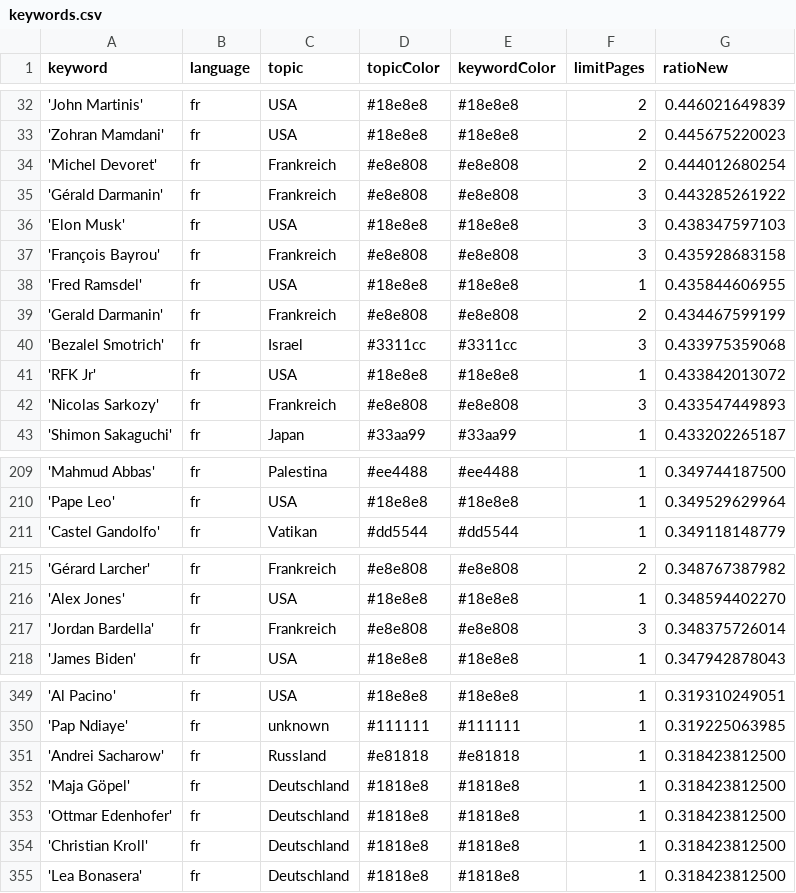
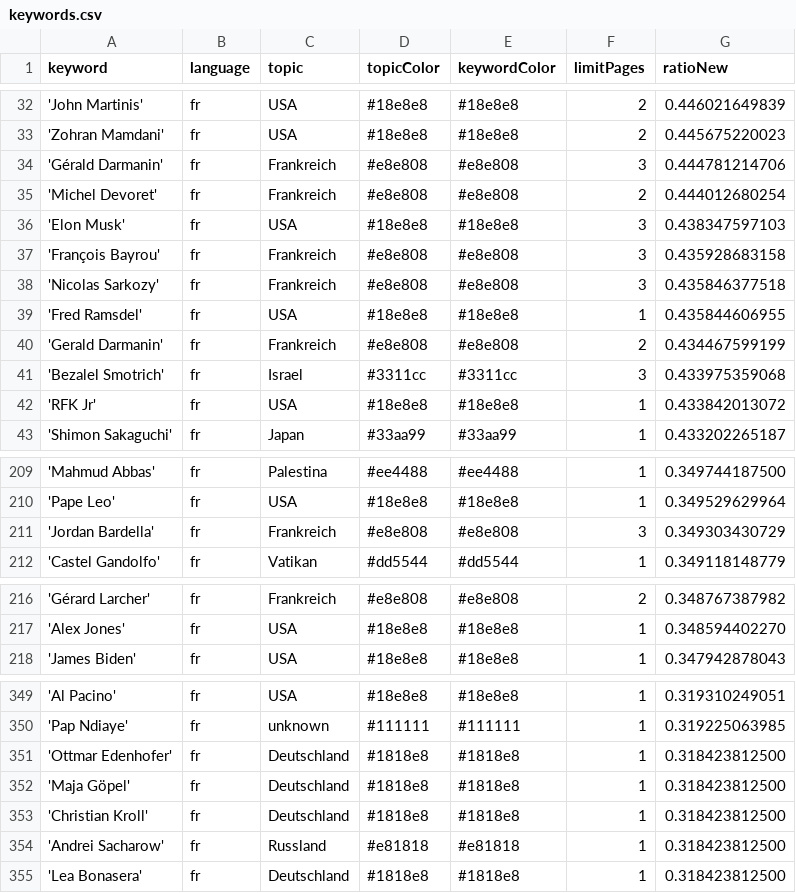
Before and after one commit to pg-ufr-news/gensChuchoter, a CSV file: keywords.csv, drawn as a sheet; only a part is shown, gaps mark what is left out; the diff covers the shown part only.

```diff
--- a/keywords.csv
+++ b/keywords.csv
@@ -33,6 +33,7 @@ keyword,language,topic,topicColor,keywordColor,limitPages,ratioNew
 'Zohran Mamdani',fr,USA,#18e8e8,#18e8e8,2,0.445675220023
+'Gérald Darmanin',fr,Frankreich,#e8e808,#e8e808,3,0.444781214706
 'Michel Devoret',fr,Frankreich,#e8e808,#e8e808,2,0.444012680254
-'Gérald Darmanin',fr,Frankreich,#e8e808,#e8e808,3,0.443285261922
 'Elon Musk',fr,USA,#18e8e8,#18e8e8,3,0.438347597103
 'François Bayrou',fr,Frankreich,#e8e808,#e8e808,3,0.435928683158
+'Nicolas Sarkozy',fr,Frankreich,#e8e808,#e8e808,3,0.435846377518
 'Fred Ramsdel',fr,USA,#18e8e8,#18e8e8,1,0.435844606955
@@ -41,3 +42,2 @@ keyword,language,topic,topicColor,keywordColor,limitPages,ratioNew
 'RFK Jr',fr,USA,#18e8e8,#18e8e8,1,0.433842013072
-'Nicolas Sarkozy',fr,Frankreich,#e8e808,#e8e808,3,0.433547449893
 'Shimon Sakaguchi',fr,Japan,#33aa99,#33aa99,1,0.433202265187
@@ -210,2 +210,3 @@ keyword,language,topic,topicColor,keywordColor,limitPages,ratioNew
 'Pape Leo',fr,USA,#18e8e8,#18e8e8,1,0.349529629964
+'Jordan Bardella',fr,Frankreich,#e8e808,#e8e808,3,0.349303430729
 'Castel Gandolfo',fr,Vatikan,#dd5544,#dd5544,1,0.349118148779
@@ -216,3 +217,2 @@ keyword,language,topic,topicColor,keywordColor,limitPages,ratioNew
 'Alex Jones',fr,USA,#18e8e8,#18e8e8,1,0.348594402270
-'Jordan Bardella',fr,Frankreich,#e8e808,#e8e808,3,0.348375726014
 'James Biden',fr,USA,#18e8e8,#18e8e8,1,0.347942878043
@@ -350,6 +350,6 @@ keyword,language,topic,topicColor,keywordColor,limitPages,ratioNew
 'Pap Ndiaye',fr,unknown,#111111,#111111,1,0.319225063985
+'Ottmar Edenhofer',fr,Deutschland,#1818e8,#1818e8,1,0.318423812500
+'Maja Göpel',fr,Deutschland,#1818e8,#1818e8,1,0.318423812500
+'Christian Kroll',fr,Deutschland,#1818e8,#1818e8,1,0.318423812500
 'Andrei Sacharow',fr,Russland,#e81818,#e81818,1,0.318423812500
-'Maja Göpel',fr,Deutschland,#1818e8,#1818e8,1,0.318423812500
-'Ottmar Edenhofer',fr,Deutschland,#1818e8,#1818e8,1,0.318423812500
-'Christian Kroll',fr,Deutschland,#1818e8,#1818e8,1,0.318423812500
 'Lea Bonasera',fr,Deutschland,#1818e8,#1818e8,1,0.318423812500
```
Also changed, not shown: 9 moved rows and 3 edited cells elsewhere in this file, 2 other files.
